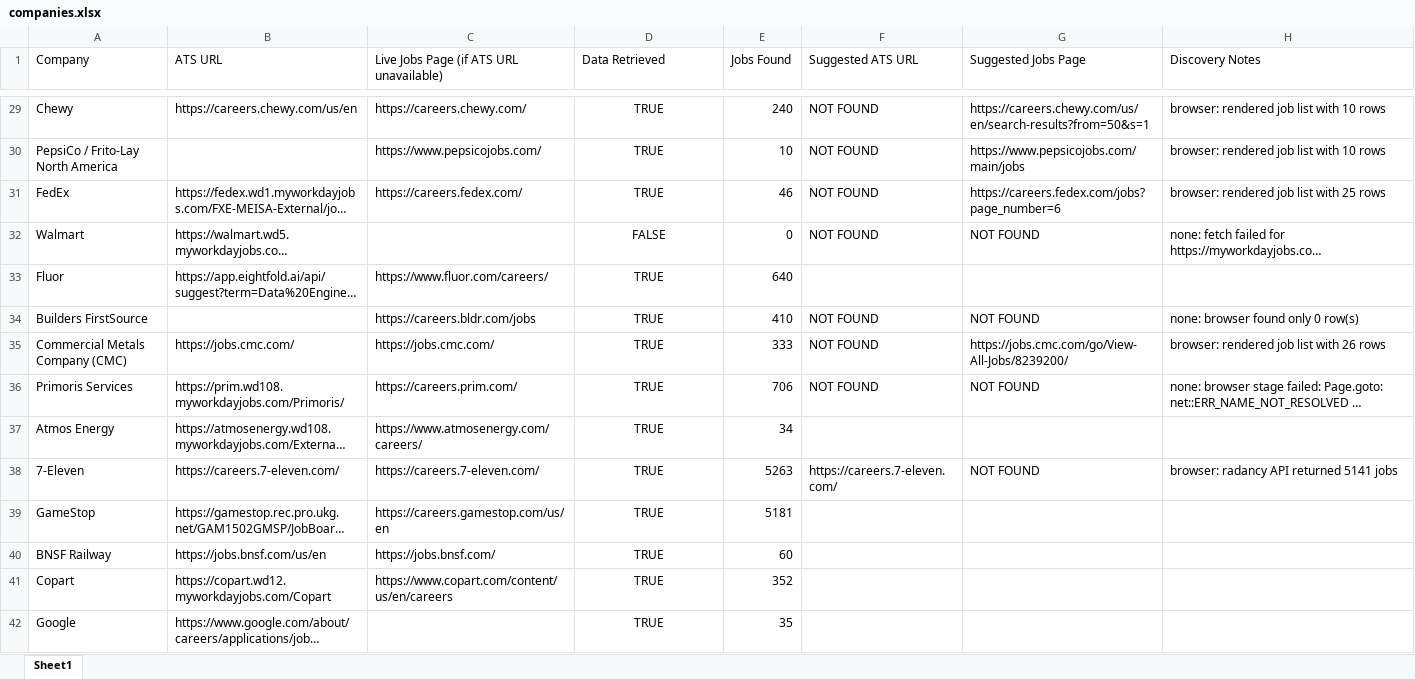
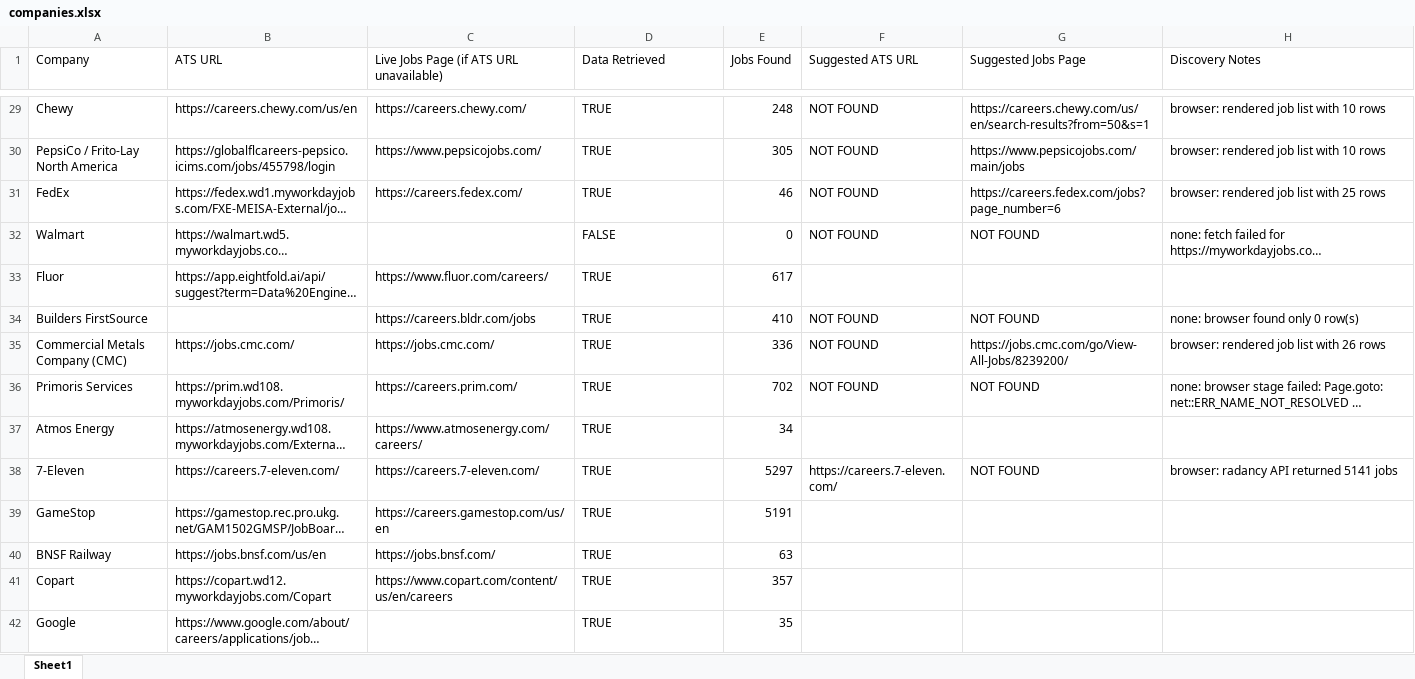
Before and after one commit to bduggirala/Job-scraper, an Excel workbook: config/companies.xlsx, sheet Sheet1, drawn as a sheet; only a part is shown, gaps mark what is left out; long unchanged cells end in …; values as stored, in another font and other column widths than the file's, no borders; the diff covers the shown part only; the diff names each change by its address in the sheet, - before the commit and + after, or states it on an @@ line.

```diff
--- a/config/companies.xlsx (sheet Sheet1)
+++ b/config/companies.xlsx (sheet Sheet1)
-D29:D42 alignment: center
+D29:D42 alignment: left
-E29 (Jobs Found): 240
+E29 (Jobs Found): 248
-B30 (ATS URL): (empty)
+B30 (ATS URL): https://globalflcareers-pepsico.icims.com/jobs/455798/login
-E30 (Jobs Found): 10
+E30 (Jobs Found): 305
-E33 (Jobs Found): 640
+E33 (Jobs Found): 617
-E35 (Jobs Found): 333
+E35 (Jobs Found): 336
-E36 (Jobs Found): 706
+E36 (Jobs Found): 702
-E38 (Jobs Found): 5263
+E38 (Jobs Found): 5297
-E39 (Jobs Found): 5181
+E39 (Jobs Found): 5191
-E40 (Jobs Found): 60
+E40 (Jobs Found): 63
-E41 (Jobs Found): 352
+E41 (Jobs Found): 357
```
Also changed, not shown: 134 edited cells and cell formats elsewhere in this sheet.
